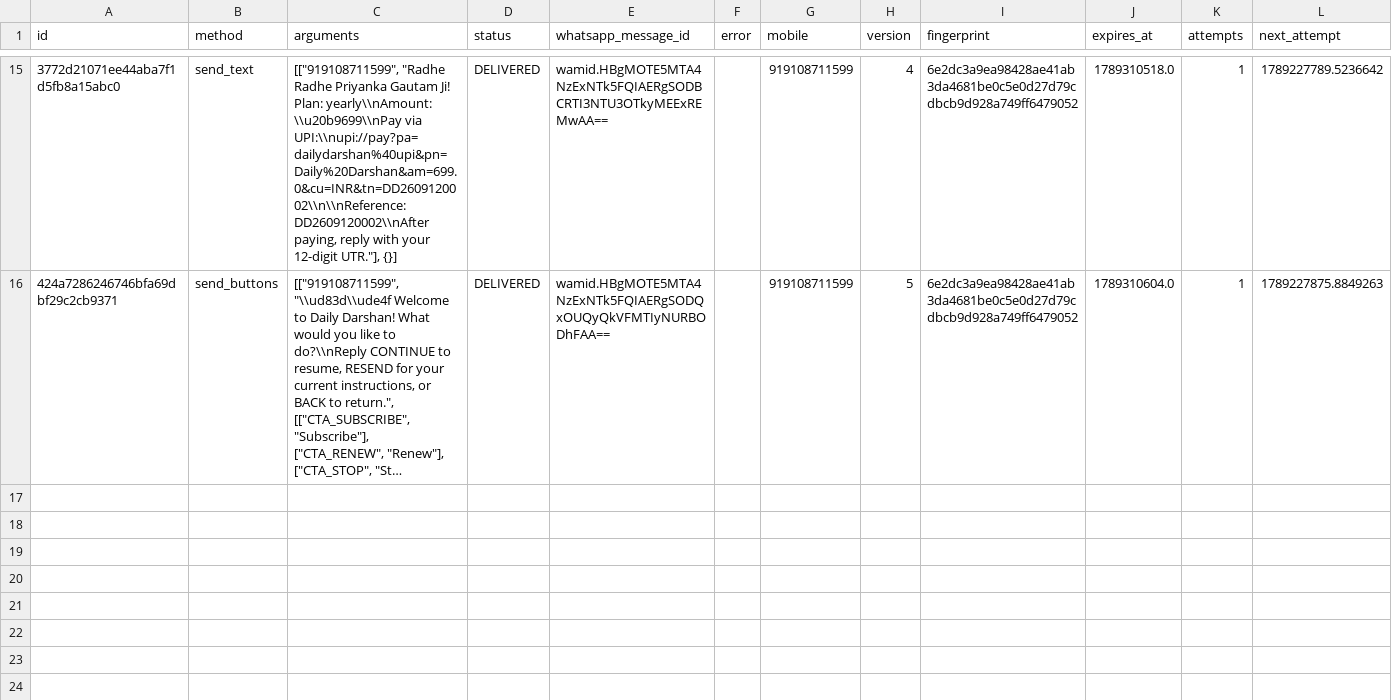
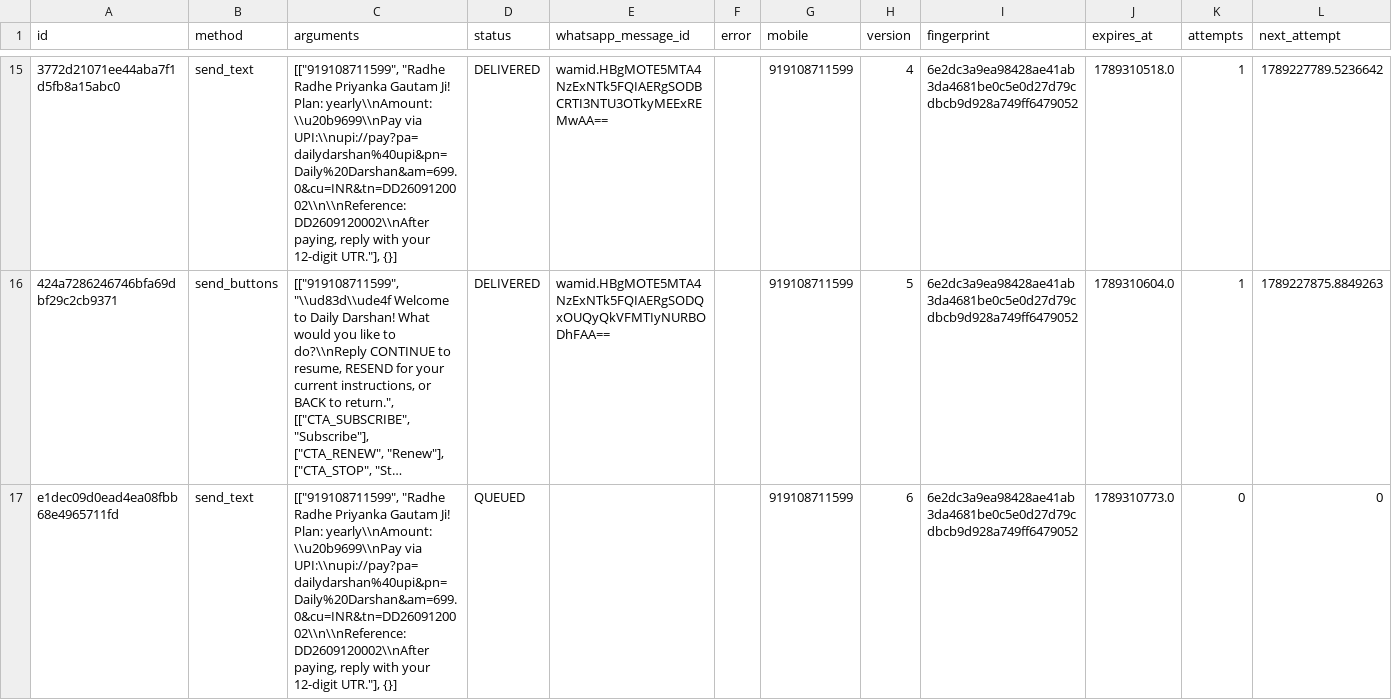
Before and after one commit to mishnit/daily-darshan, a CSV file: csv/reply_outbox.csv, drawn as a sheet; only a part is shown, gaps mark what is left out; long unchanged cells end in …; the diff names each change by its address in the sheet, - before the commit and + after, or states it on an @@ line.

```diff
--- a/csv/reply_outbox.csv
+++ b/csv/reply_outbox.csv
+row 17: e1dec09d0ead4ea08fbb68e4965711fd | send_text | [["919108711599", "Radhe Radhe Priyanka Gautam Ji! Plan: yearly\\nAmount: \\u20b9699\\nPay via UPI:\\nupi://pay?pa=dailydarshan%40upi&pn=Daily%20Darshan&am=699.0&cu=INR&tn=DD2609120002\\n\\nReference: DD2609120002\\nAfter paying, reply with your 12-digit UTR."], {}] | QUEUED |  |  | 919108711599 | 6 | 6e2dc3a9ea98428ae41ab3da4681be0c5e0d27d79cdbcb9d928a749ff6479052 | 1789310773.0 | 0 | 0
```
Also changed, not shown: csv/processed.csv, 1 other file.
